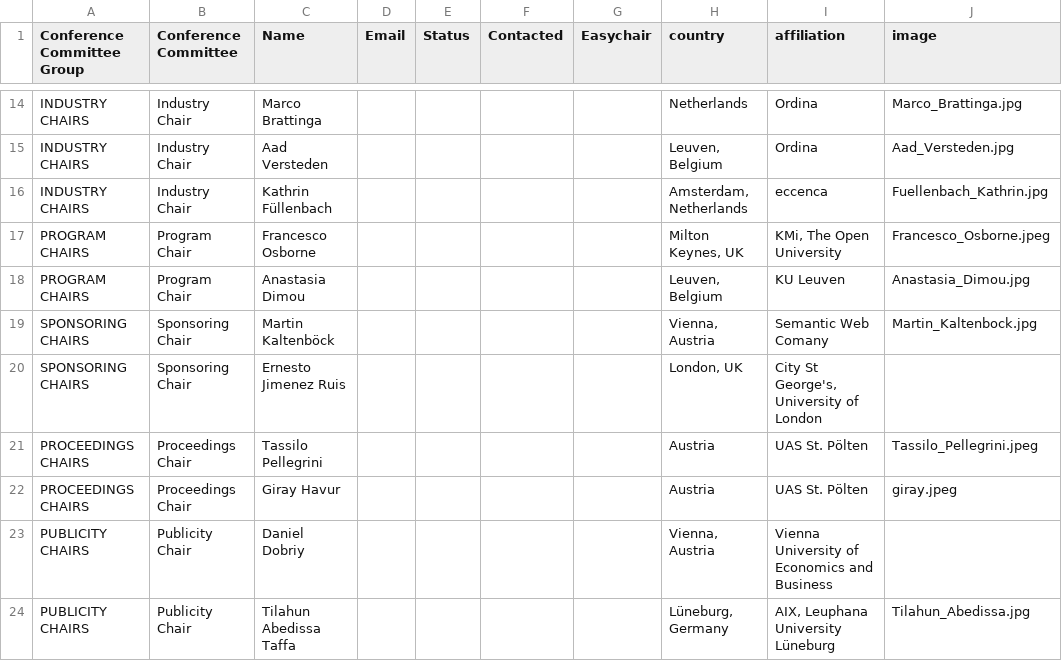
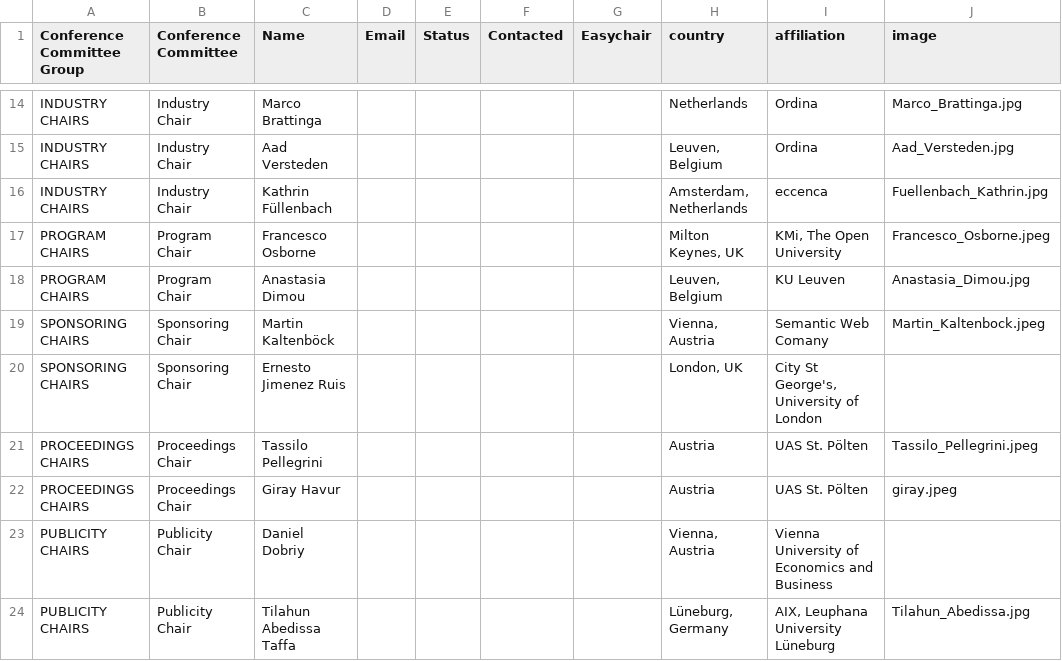
Before and after one commit to SEMANTiCS-org/2026-semantics-org.github.io, a CSV file: content/oc.csv, drawn as a sheet; only a part is shown, gaps mark what is left out.

Commit message:
fix: oc img format

```diff
--- a/content/oc.csv
+++ b/content/oc.csv
@@ -18,3 +18,3 @@ PROGRAM CHAIRS,Program Chair,Francesco Osborne,,,,,"Milton Keynes, UK","KMi, The
 PROGRAM CHAIRS,Program Chair,Anastasia Dimou,,,,,"Leuven, Belgium",KU Leuven,Anastasia_Dimou.jpg
-SPONSORING CHAIRS,Sponsoring  Chair,Martin Kaltenböck,,,,,"Vienna, Austria",Semantic Web Comany,Martin_Kaltenbock.jpg
+SPONSORING CHAIRS,Sponsoring  Chair,Martin Kaltenböck,,,,,"Vienna, Austria",Semantic Web Comany,Martin_Kaltenbock.jpeg
 SPONSORING CHAIRS,Sponsoring  Chair,Ernesto Jimenez Ruis,,,,,"London, UK","City St George's, University of London",
```
